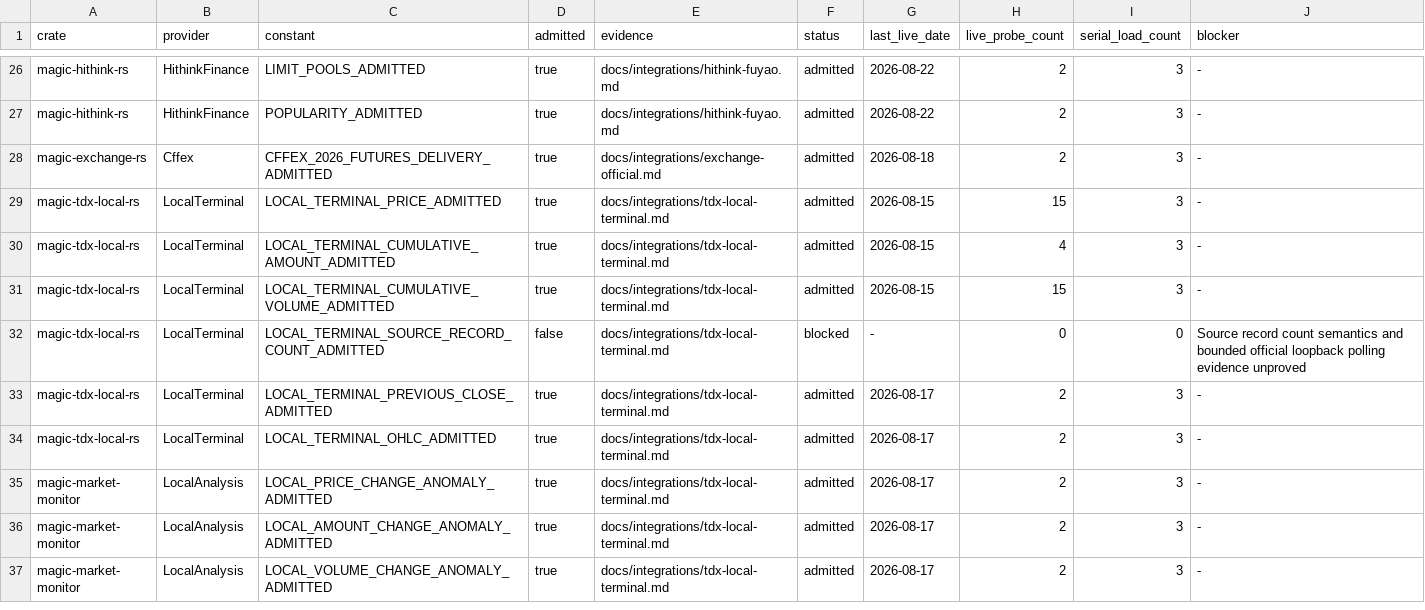
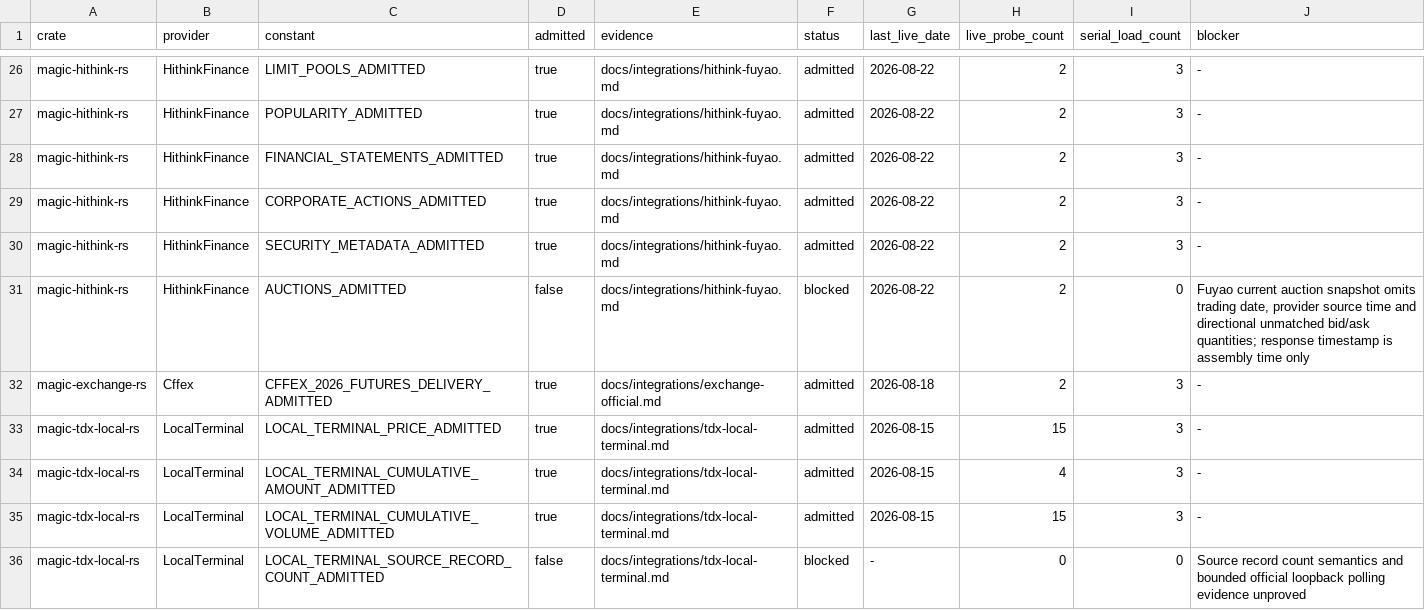
Before and after one commit to Northofqing/magic-market-data-rs, a TSV file: docs/integrations/admissions.tsv, drawn as a sheet; only a part is shown, gaps mark what is left out; the shorter side is filled out with more unchanged rows.

Commit message:
[skip ci] feat: complete HITHINK and EMQuant integration

```diff
--- a/docs/integrations/admissions.tsv
+++ b/docs/integrations/admissions.tsv
@@ -27,2 +27,6 @@ magic-hithink-rs	HithinkFinance	LIMIT_POOLS_ADMITTED	true	docs/integrations/hith
 magic-hithink-rs	HithinkFinance	POPULARITY_ADMITTED	true	docs/integrations/hithink-fuyao.md	admitted	2026-08-22	2	3	-
+magic-hithink-rs	HithinkFinance	FINANCIAL_STATEMENTS_ADMITTED	true	docs/integrations/hithink-fuyao.md	admitted	2026-08-22	2	3	-
+magic-hithink-rs	HithinkFinance	CORPORATE_ACTIONS_ADMITTED	true	docs/integrations/hithink-fuyao.md	admitted	2026-08-22	2	3	-
+magic-hithink-rs	HithinkFinance	SECURITY_METADATA_ADMITTED	true	docs/integrations/hithink-fuyao.md	admitted	2026-08-22	2	3	-
+magic-hithink-rs	HithinkFinance	AUCTIONS_ADMITTED	false	docs/integrations/hithink-fuyao.md	blocked	2026-08-22	2	0	Fuyao current auction snapshot omits trading date, provider source time and directional unmatched bid/ask quantities; response timestamp is assembly time only
 magic-exchange-rs	Cffex	CFFEX_2026_FUTURES_DELIVERY_ADMITTED	true	docs/integrations/exchange-official.md	admitted	2026-08-18	2	3	-
```
Also changed, not shown: 16 other files.
